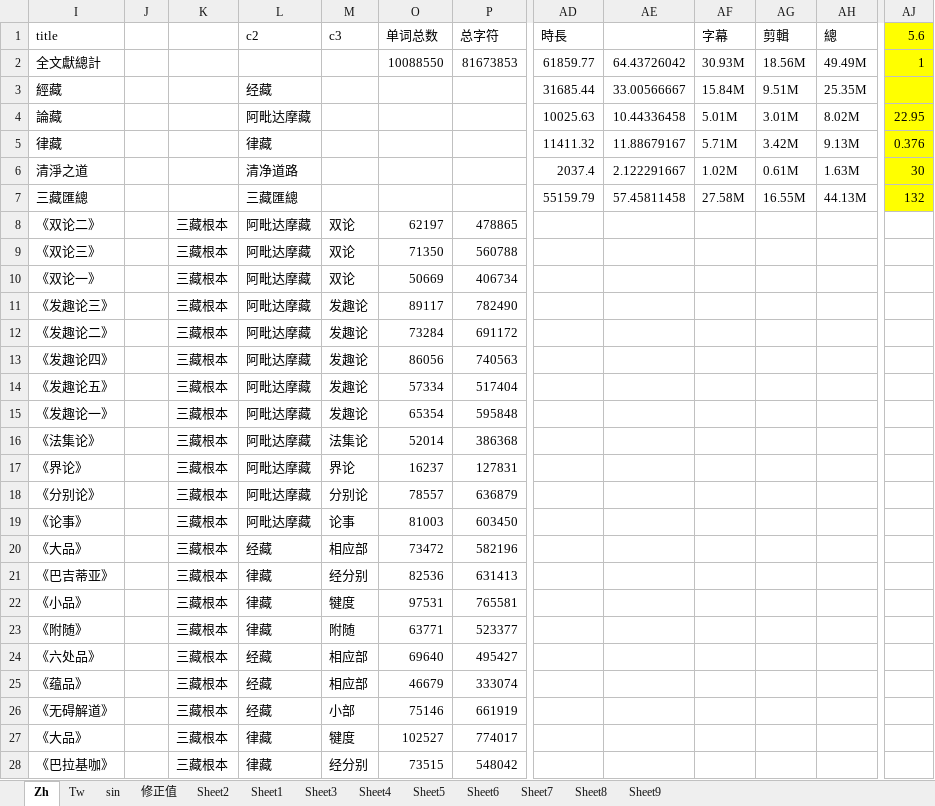
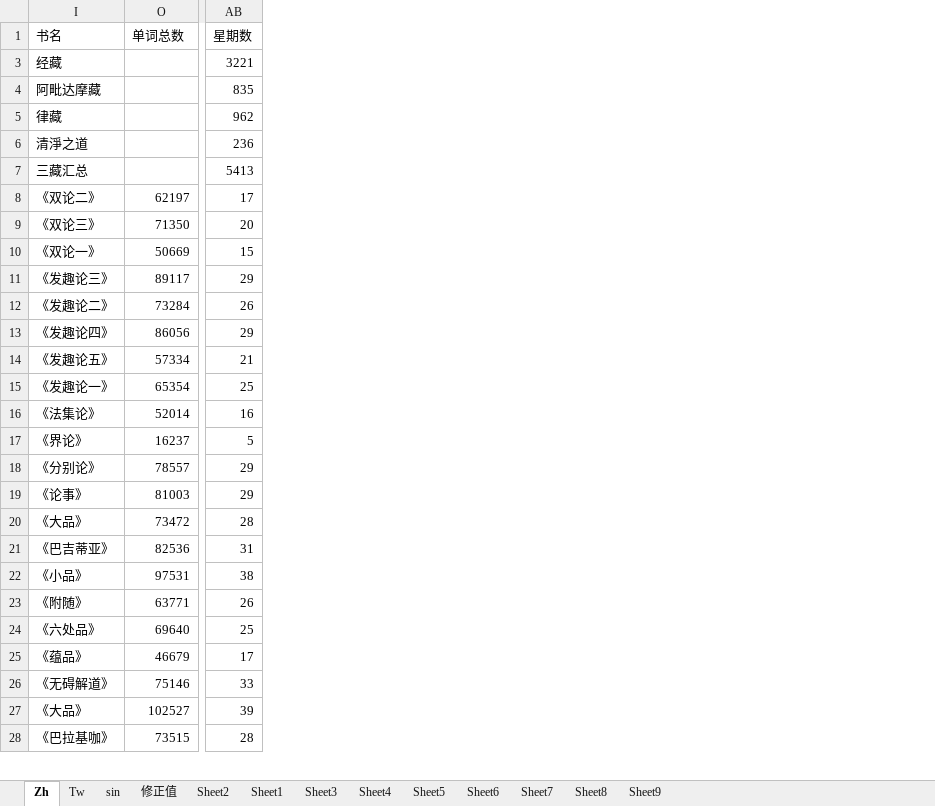
Before and after one commit to Bhikkhu-Kosalla/IAPT_Doc, an Excel workbook: translation_project/三藏数据.xlsx, sheet Zh, drawn as a sheet; only a part is shown, gaps mark what is left out; values as stored, in another font and other column widths than the file's, no borders; removed rows and columns are numbered as before the commit, all else as after; rows hold the shown columns only; the diff covers the shown part only; the diff names each change by its address in the sheet, - before the commit and + after, or states it on an @@ line.

```diff
--- a/translation_project/三藏数据.xlsx (sheet Zh)
+++ b/translation_project/三藏数据.xlsx (sheet Zh)
@@ column J hidden, empty @@
@@ column K hidden, rows 8-28: all 三藏根本 @@
@@ column L (c2) hidden, rows 3-28: 经藏 | 阿毗达摩藏 | 律藏 | 清净道路 | 三藏匯總 | 阿毗达摩藏 | 阿毗达摩藏 | 阿毗达摩藏 | 阿毗达摩藏 | 阿毗达摩藏 | 阿毗达摩藏 | 阿毗达摩藏 | 阿毗达摩藏 | 阿毗达摩藏 | 阿毗达摩藏 | 阿毗达摩藏 | 阿毗达摩藏 | 经藏 | 律藏 | 律藏 | 律藏 | 经藏 | 经藏 | 经藏 | 律藏 | 律藏 @@
@@ column M (c3) hidden, rows 8-28: 双论 | 双论 | 双论 | 发趣论 | 发趣论 | 发趣论 | 发趣论 | 发趣论 | 法集论 | 界论 | 分别论 | 论事 | 相应部 | 经分别 | 犍度 | 附随 | 相应部 | 相应部 | 小部 | 犍度 | 经分别 @@
@@ column P (总字符) hidden, rows 8-28: 478865 | 560788 | 406734 | 782490 | 691172 | 740563 | 517404 | 595848 | 386368 | 127831 | 636879 | 603450 | 582196 | 631413 | 765581 | 523377 | 495427 | 333074 | 661919 | 774017 | 548042 @@
@@ column AB (星期数) unhidden, rows 3-28: 3221 | 835 | 962 | 236 | 5413 | 17 | 20 | 15 | 29 | 26 | 29 | 21 | 25 | 16 | 5 | 29 | 29 | 28 | 31 | 38 | 26 | 25 | 17 | 33 | 39 | 28 @@
@@ column AD (時長) hidden, rows 3-7: 31685.44 | 10025.63 | 11411.32 | 2037.4 | 55159.79 @@
@@ column AE hidden, rows 3-7: 33.00566667 | 10.44336458 | 11.88679167 | 2.122291667 | 57.45811458 @@
@@ column AF (字幕) hidden, rows 3-7: 15.84M | 5.01M | 5.71M | 1.02M | 27.58M @@
@@ column AG (剪輯) hidden, rows 3-7: 9.51M | 3.01M | 3.42M | 0.61M | 16.55M @@
@@ column AH (總) hidden, rows 3-7: 25.35M | 8.02M | 9.13M | 1.63M | 44.13M @@
@@ column AJ (5.6) hidden, rows 4-7: 22.95 | 0.376 | 30 | 132 @@
-I1: title
+I1: 书名
-row 2: 全文獻總計 |  |  |  |  | 10088550 | 81673853 | 61859.77 | 64.43726042 | 30.93M | 18.56M | 49.49M | 1
-I3 (书名): 經藏
+I3 (书名): 经藏
-I4 (书名): 論藏
+I4 (书名): 阿毗达摩藏
-I7 (书名): 三藏匯總
+I7 (书名): 三藏汇总
```
Also changed, not shown: 1 removed column and cell formats elsewhere in this sheet, hidden cells, charts or pictures, 30 other files.
